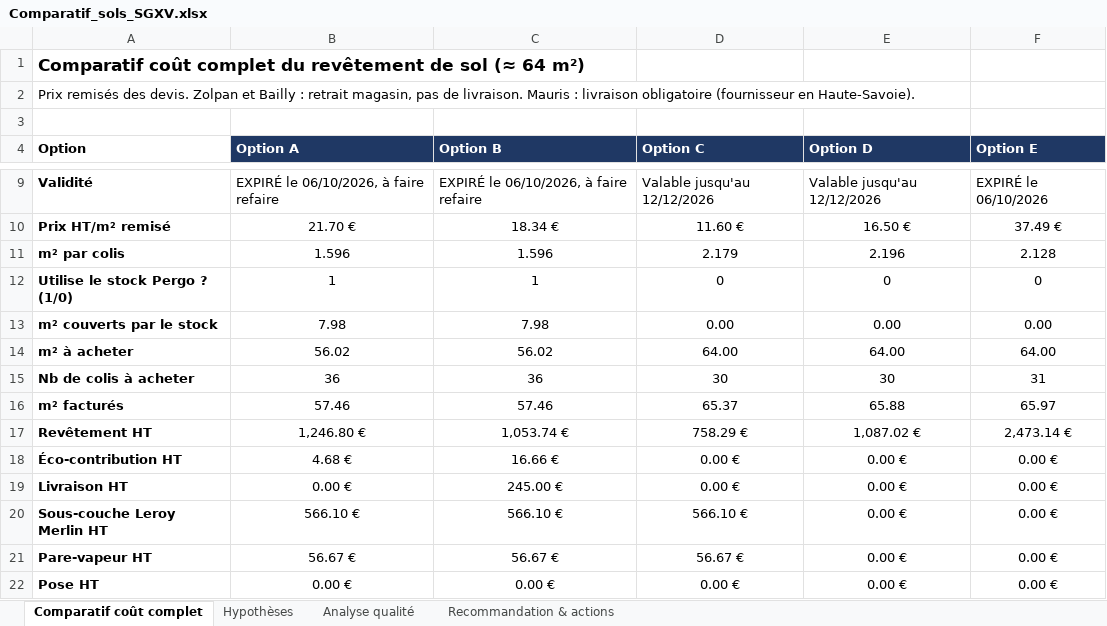
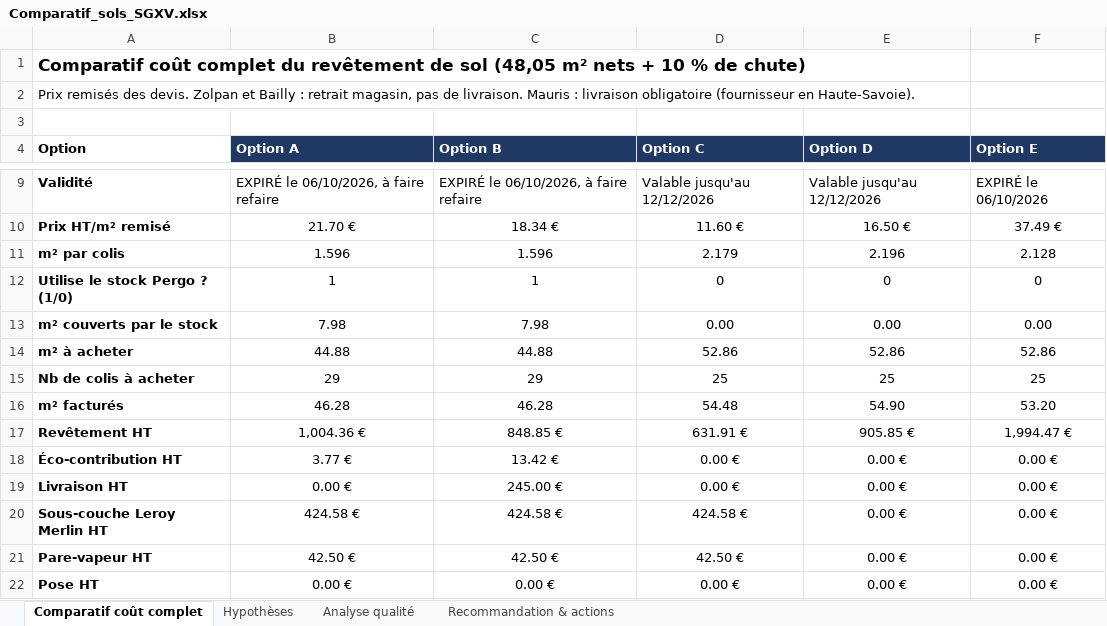
Before and after one commit to stack-florian-hub/Claude, an Excel workbook: outputs/Comparatif_sols_SGXV.xlsx, sheet Comparatif coût complet, drawn as a sheet; only a part is shown, gaps mark what is left out; values as stored, in another font and other column widths than the file's, no borders; the diff covers the shown part only; the diff names each change by its address in the sheet, - before the commit and + after, or states it on an @@ line.

```diff
--- a/outputs/Comparatif_sols_SGXV.xlsx (sheet Comparatif coût complet)
+++ b/outputs/Comparatif_sols_SGXV.xlsx (sheet Comparatif coût complet)
-A1 (Option): …de sol (≈ 64 m²)
+A1 (Option): …de sol (48,05 m² nets + 10 % de chute)
-B14 (Option A): 56.02
+B14 (Option A): 44.88
-C14 (Option B): 56.02
+C14 (Option B): 44.88
-D14 (Option C): 64.00
+D14 (Option C): 52.86
-E14 (Option D): 64.00
+E14 (Option D): 52.86
-F14 (Option E): 64.00
+F14 (Option E): 52.86
-B15 (Option A): 36
+B15 (Option A): 29
-C15 (Option B): 36
+C15 (Option B): 29
-D15 (Option C): 30
+D15 (Option C): 25
-E15 (Option D): 30
+E15 (Option D): 25
-F15 (Option E): 31
+F15 (Option E): 25
-B16 (Option A): 57.46
+B16 (Option A): 46.28
-C16 (Option B): 57.46
+C16 (Option B): 46.28
-D16 (Option C): 65.37
+D16 (Option C): 54.48
-E16 (Option D): 65.88
+E16 (Option D): 54.90
-F16 (Option E): 65.97
+F16 (Option E): 53.20
-B17 (Option A): 1,246.80 €
+B17 (Option A): 1,004.36 €
-C17 (Option B): 1,053.74 €
+C17 (Option B): 848.85 €
-D17 (Option C): 758.29 €
+D17 (Option C): 631.91 €
-E17 (Option D): 1,087.02 €
+E17 (Option D): 905.85 €
-F17 (Option E): 2,473.14 €
+F17 (Option E): 1,994.47 €
-B18 (Option A): 4.68 €
+B18 (Option A): 3.77 €
-C18 (Option B): 16.66 €
+C18 (Option B): 13.42 €
-B20 (Option A): 566.10 €
+B20 (Option A): 424.58 €
-C20 (Option B): 566.10 €
+C20 (Option B): 424.58 €
-D20 (Option C): 566.10 €
+D20 (Option C): 424.58 €
-B21 (Option A): 56.67 €
+B21 (Option A): 42.50 €
-C21 (Option B): 56.67 €
+C21 (Option B): 42.50 €
-D21 (Option C): 56.67 €
+D21 (Option C): 42.50 €
```
Also changed, not shown: 24 edited cells elsewhere in this sheet, sheet Hypothèses, sheet Recommandation & actions.
